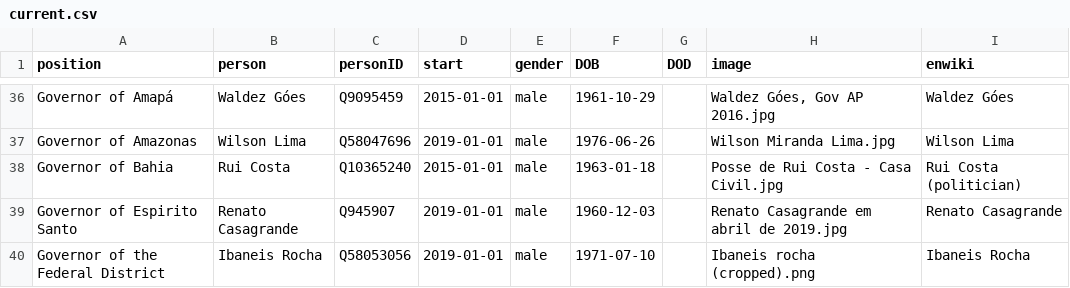
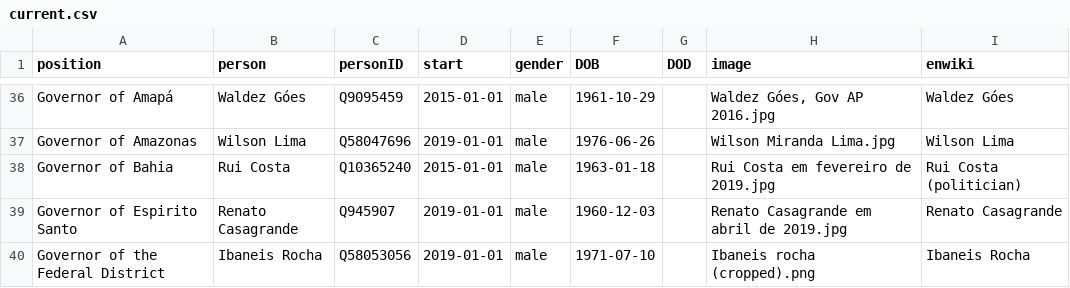
Before and after one commit to every-politician-scrapers/brazil-ministers, a CSV file: html/current.csv, drawn as a sheet; only a part is shown, gaps mark what is left out.

Commit message:
HTML update

```diff
--- a/html/current.csv
+++ b/html/current.csv
@@ -37,3 +37,3 @@ Governor of Amapá,Waldez Góes,Q9095459,2015-01-01,male,1961-10-29,,"Waldez Gó
 Governor of Amazonas,Wilson Lima,Q58047696,2019-01-01,male,1976-06-26,,Wilson Miranda Lima.jpg,Wilson Lima
-Governor of Bahia,Rui Costa,Q10365240,2015-01-01,male,1963-01-18,,Posse de Rui Costa - Casa Civil.jpg,Rui Costa (politician)
+Governor of Bahia,Rui Costa,Q10365240,2015-01-01,male,1963-01-18,,Rui Costa em fevereiro de 2019.jpg,Rui Costa (politician)
 Governor of Espirito Santo,Renato Casagrande,Q945907,2019-01-01,male,1960-12-03,,Renato Casagrande em abril de 2019.jpg,Renato Casagrande
```
